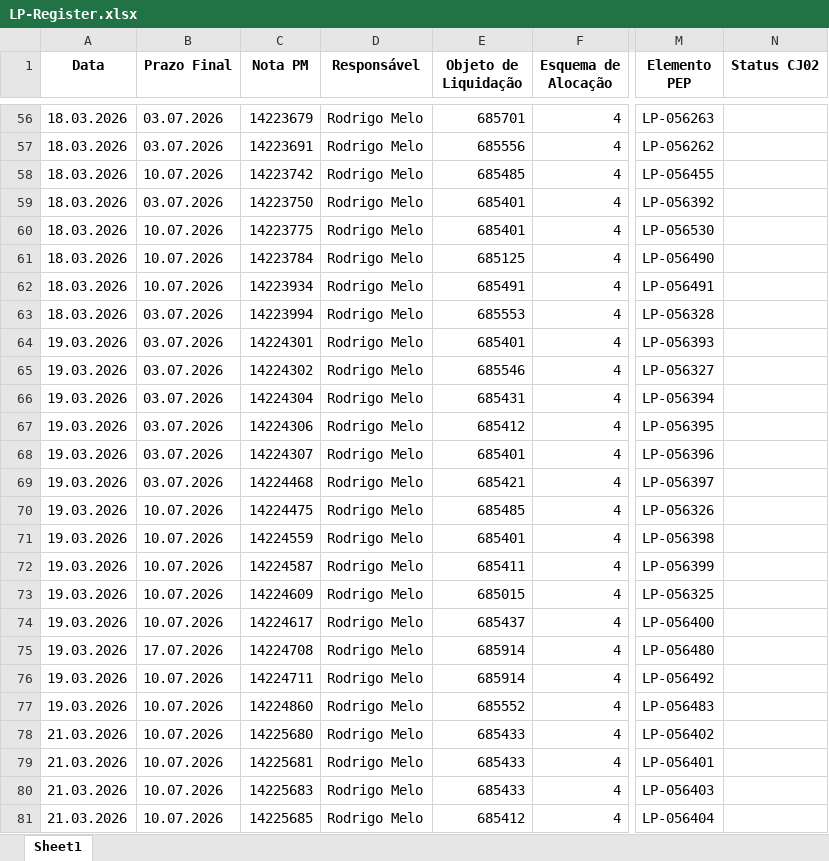
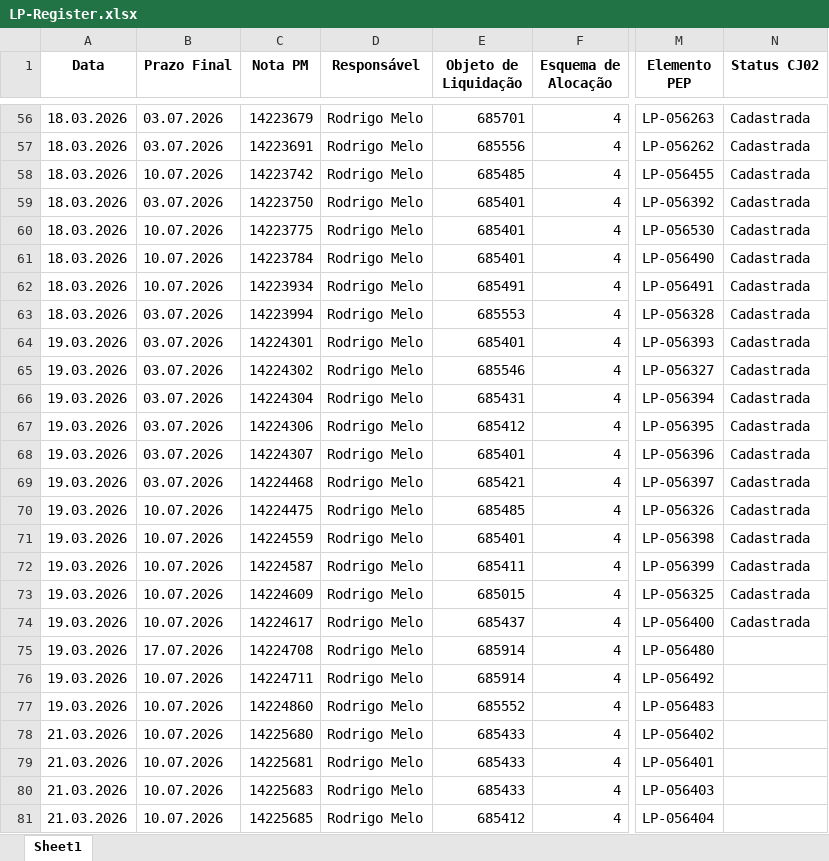
Before and after one commit to JoviOakz/PyAutomateSAP, an Excel workbook: 98 - Excels/LP-Register.xlsx, sheet Sheet1, drawn as a sheet; only a part is shown, gaps mark what is left out; values as stored, in another font and other column widths than the file's, no borders; the diff covers the shown part only; the diff names each change by its address in the sheet, - before the commit and + after, or states it on an @@ line.

```diff
--- a/98 - Excels/LP-Register.xlsx (sheet Sheet1)
+++ b/98 - Excels/LP-Register.xlsx (sheet Sheet1)
-N56:N74 (Status CJ02): (empty)
+N56:N74 (Status CJ02): Cadastrada
-E61 (Objeto de Liquidação): 685125
+E61 (Objeto de Liquidação): 685401
```
Also changed, not shown: 54 edited cells elsewhere in this sheet, 1 other file.
